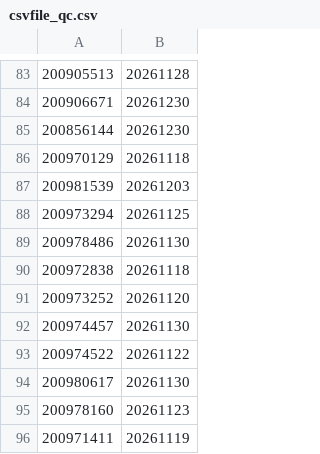
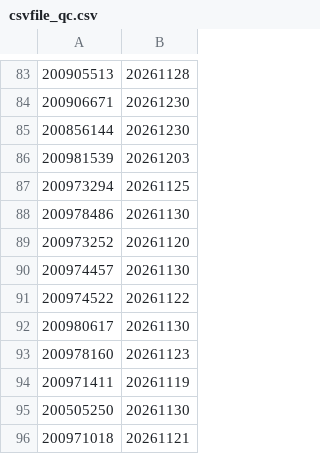
Before and after one commit to hadinhkms/Automation_Jmeter, a CSV file: data/csvfile_qc.csv, drawn as a sheet; only a part is shown, gaps mark what is left out; the shorter side is filled out with more unchanged rows; removed rows and columns are numbered as before the commit, all else as after; the diff covers the shown part only; the diff names each change by its address in the sheet, - before the commit and + after, or states it on an @@ line.

Commit message:
feat: Update csvfile_qc.csv by removing outdated entries and adding new records

```diff
--- a/data/csvfile_qc.csv
+++ b/data/csvfile_qc.csv
-row 86: 200970129 | 20261118
-row 90: 200972838 | 20261118
```
Also changed, not shown: 24 added rows and 1 removed row elsewhere in this file, 3 other files.
